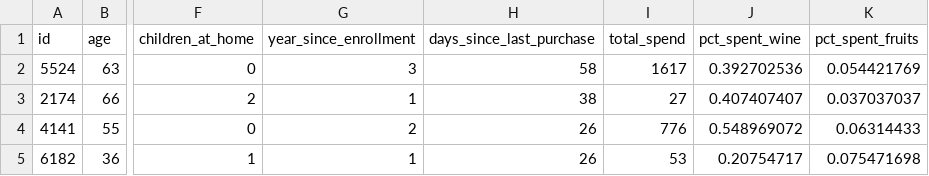
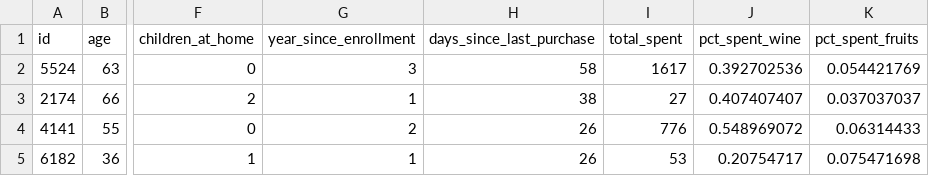
Before and after one commit to sowilliam/synogize-training-dataset, a CSV file: dataset/exercise_8/customer_segmentation.csv, drawn as a sheet; only a part is shown, gaps mark what is left out; the diff names each change by its address in the sheet, - before the commit and + after, or states it on an @@ line.

Commit message:
adding data

```diff
--- a/dataset/exercise_8/customer_segmentation.csv
+++ b/dataset/exercise_8/customer_segmentation.csv
-I1: total_spend
+I1: total_spent
```
